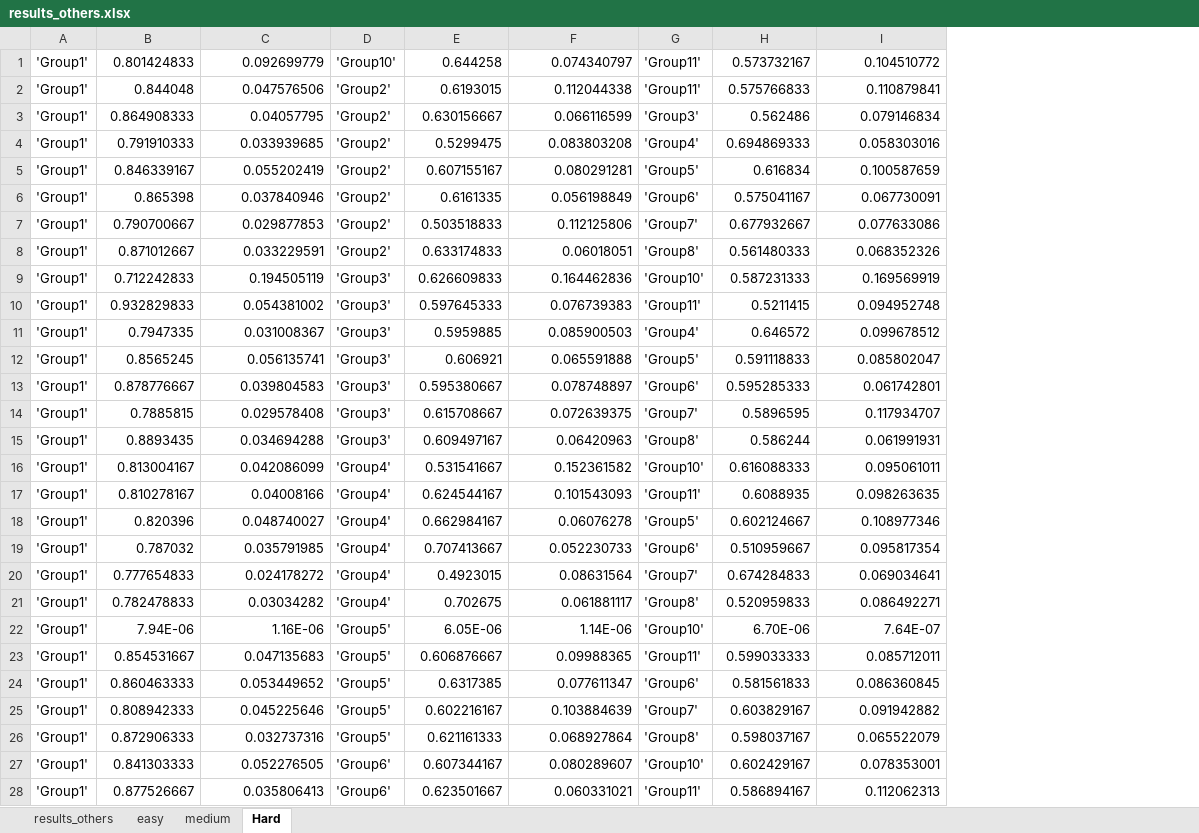
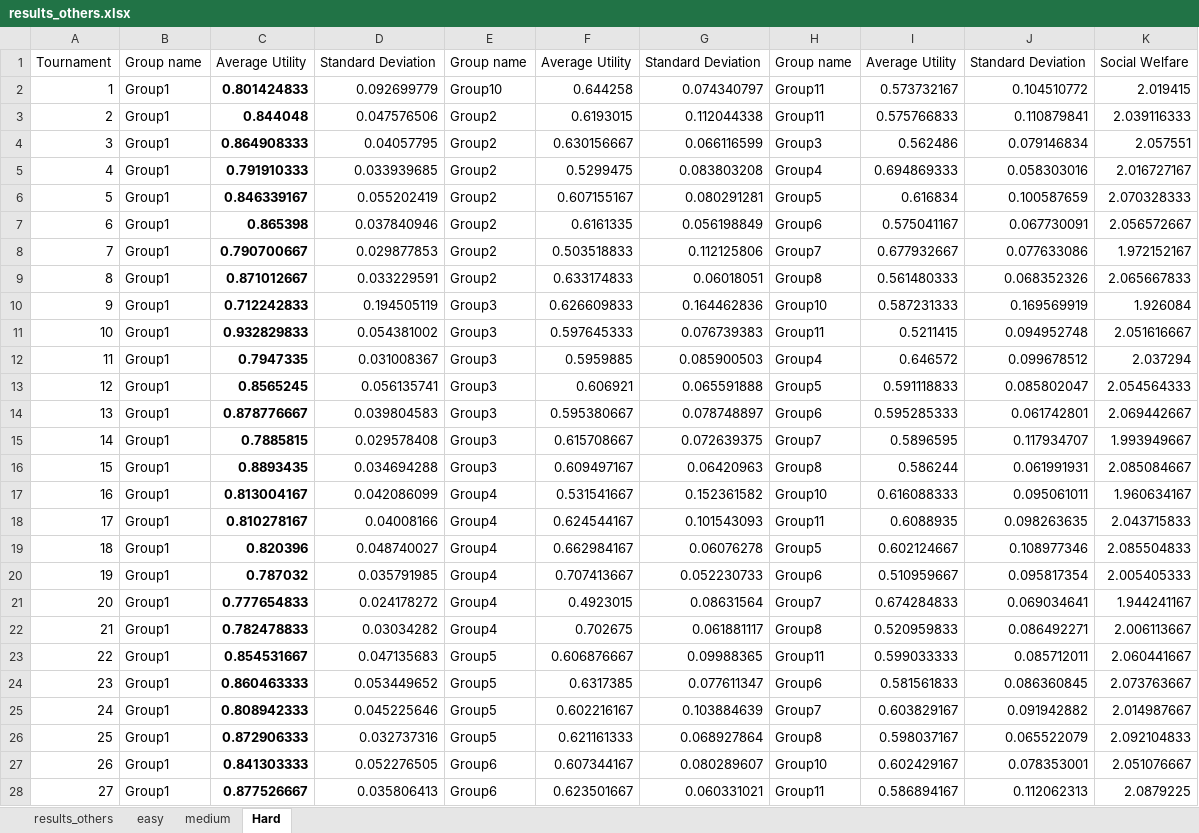
Before and after one commit to edward010/AI-Negotiation, an Excel workbook: results_others.xlsx, sheet Hard, drawn as a sheet; only a part is shown; values as stored, in another font and other column widths than the file's, no borders; removed rows and columns are numbered as before the commit, all else as after; the diff covers the shown part only; the diff names each change by its address in the sheet, - before the commit and + after, or states it on an @@ line.

```diff
--- a/results_others.xlsx (sheet Hard)
+++ b/results_others.xlsx (sheet Hard)
-column A, rows 1-21: all 'Group1'; rows 23-28: all 'Group1'
+column A, rows 2-28: 1 | 2 | 3 | 4 | 5 | 6 | 7 | 8 | 9 | 10 | 11 | 12 | 13 | 14 | 15 | 16 | 17 | 18 | 19 | 20 | 21 | 22 | 23 | 24 | 25 | 26 | 27
+column B, rows 2-28: all Group1
-column D, rows 1-21: 'Group10' | 'Group2' | 'Group2' | 'Group2' | 'Group2' | 'Group2' | 'Group2' | 'Group2' | 'Group3' | 'Group3' | 'Group3' | 'Group3' | 'Group3' | 'Group3' | 'Group3' | 'Group4' | 'Group4' | 'Group4' | 'Group4' | 'Group4' | 'Group4'; rows 23-28: 'Group5' | 'Group5' | 'Group5' | 'Group5' | 'Group6' | 'Group6'
+column E, rows 2-28: Group10 | Group2 | Group2 | Group2 | Group2 | Group2 | Group2 | Group2 | Group3 | Group3 | Group3 | Group3 | Group3 | Group3 | Group3 | Group4 | Group4 | Group4 | Group4 | Group4 | Group4 | Group5 | Group5 | Group5 | Group5 | Group6 | Group6
-column G, rows 1-21: 'Group11' | 'Group11' | 'Group3' | 'Group4' | 'Group5' | 'Group6' | 'Group7' | 'Group8' | 'Group10' | 'Group11' | 'Group4' | 'Group5' | 'Group6' | 'Group7' | 'Group8' | 'Group10' | 'Group11' | 'Group5' | 'Group6' | 'Group7' | 'Group8'; rows 23-28: 'Group11' | 'Group6' | 'Group7' | 'Group8' | 'Group10' | 'Group11'
+column H, rows 2-28: Group11 | Group11 | Group3 | Group4 | Group5 | Group6 | Group7 | Group8 | Group10 | Group11 | Group4 | Group5 | Group6 | Group7 | Group8 | Group10 | Group11 | Group5 | Group6 | Group7 | Group8 | Group11 | Group6 | Group7 | Group8 | Group10 | Group11
+column K, rows 2-28: 2.019415 | 2.039116333 | 2.057551 | 2.016727167 | 2.070328333 | 2.056572667 | 1.972152167 | 2.065667833 | 1.926084 | 2.051616667 | 2.037294 | 2.054564333 | 2.069442667 | 1.993949667 | 2.085084667 | 1.960634167 | 2.043715833 | 2.085504833 | 2.005405333 | 1.944241167 | 2.006113667 | 2.060441667 | 2.073763667 | 2.014987667 | 2.092104833 | 2.051076667 | 2.0879225
+row 1: Tournament | Group name | Average Utility | Standard Deviation | Group name | Average Utility | Standard Deviation | Group name | Average Utility | Standard Deviation | Social Welfare
-C2:C22 bold: off
+C2:C22 bold: on
-row 22: 'Group1' | 7.94E-06 | 1.16E-06 | 'Group5' | 6.05E-06 | 1.14E-06 | 'Group10' | 6.70E-06 | 7.64E-07
-C23:C28 bold: off
+C23:C28 bold: on
```
Also changed, not shown: cell formats elsewhere in this sheet, sheet easy, sheet medium, sheet results_others.
